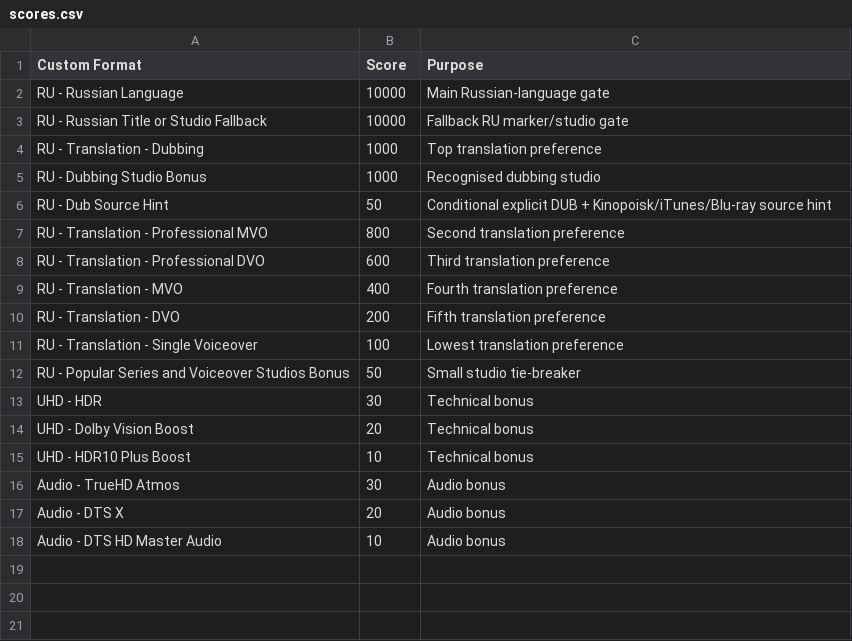
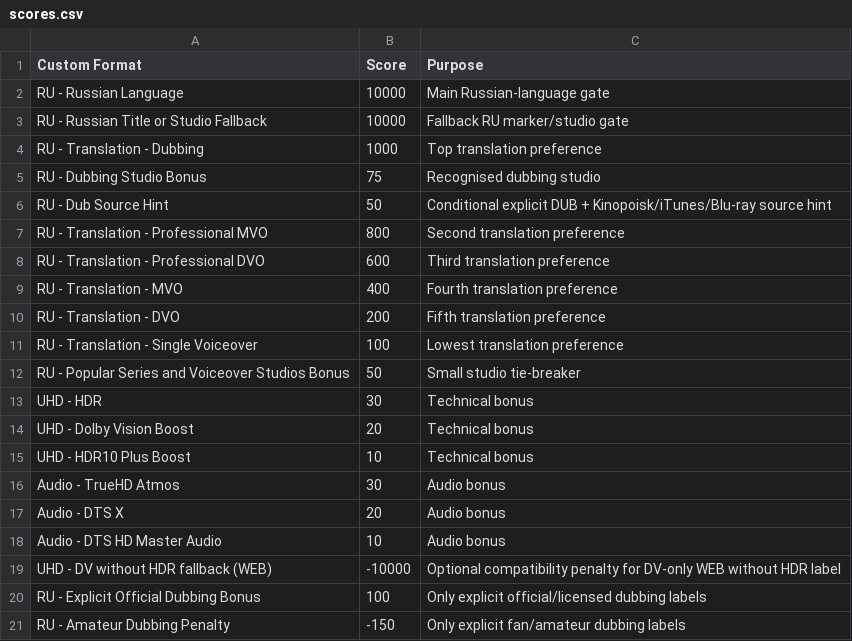
Before and after one commit to punisher89/custom-formats-radarr-sonarr, a CSV file: Russian-Custom-Formats-Dub-Priority/scores.csv, drawn as a sheet.

Commit message:
fix(dub-priority): harden Russian audio gate and dubbing scores; add DV safety formats

```diff
--- a/Russian-Custom-Formats-Dub-Priority/scores.csv
+++ b/Russian-Custom-Formats-Dub-Priority/scores.csv
@@ -4,3 +4,3 @@ Custom Format;Score;Purpose
 "RU - Translation - Dubbing";"1000";"Top translation preference"
-"RU - Dubbing Studio Bonus";"1000";"Recognised dubbing studio"
+"RU - Dubbing Studio Bonus";"75";"Recognised dubbing studio"
 "RU - Dub Source Hint";"50";"Conditional explicit DUB + Kinopoisk/iTunes/Blu-ray source hint"
@@ -18 +18,4 @@ Custom Format;Score;Purpose
 "Audio - DTS HD Master Audio";"10";"Audio bonus"
+"UHD - DV without HDR fallback (WEB)";"-10000";"Optional compatibility penalty for DV-only WEB without HDR label"
+"RU - Explicit Official Dubbing Bonus";"100";"Only explicit official/licensed dubbing labels"
+"RU - Amateur Dubbing Penalty";"-150";"Only explicit fan/amateur dubbing labels"
```
Also changed, not shown: 16 other files.
